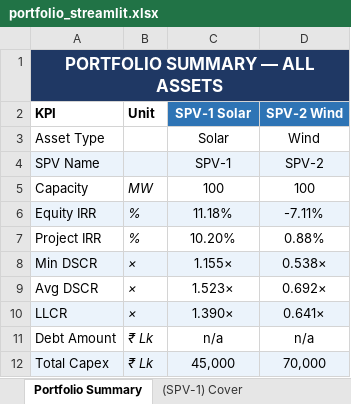
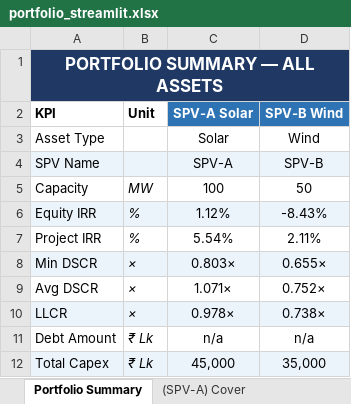
Before and after one commit to aamall00/solar_ipp_model, an Excel workbook: output/portfolio_streamlit.xlsx, sheet Portfolio Summary, drawn as a sheet; values as stored, in another font and other column widths than the file's, no borders; the diff names each change by its address in the sheet, - before the commit and + after, or states it on an @@ line.

```diff
--- a/output/portfolio_streamlit.xlsx (sheet Portfolio Summary)
+++ b/output/portfolio_streamlit.xlsx (sheet Portfolio Summary)
-sheet tab: (SPV-1) Cover
+sheet tab: (SPV-A) Cover
-C2: SPV-1 Solar
+C2: SPV-A Solar
-D2: SPV-2 Wind
+D2: SPV-B Wind
-C4 (SPV-A Solar): SPV-1
+C4 (SPV-A Solar): SPV-A
-D4 (SPV-B Wind): SPV-2
+D4 (SPV-B Wind): SPV-B
-D5 (SPV-B Wind): 100
+D5 (SPV-B Wind): 50
-C6 (SPV-A Solar): 11.18%
+C6 (SPV-A Solar): 1.12%
-D6 (SPV-B Wind): -7.11%
+D6 (SPV-B Wind): -8.43%
-C7 (SPV-A Solar): 10.20%
+C7 (SPV-A Solar): 5.54%
-D7 (SPV-B Wind): 0.88%
+D7 (SPV-B Wind): 2.11%
-C8 (SPV-A Solar): 1.155×
+C8 (SPV-A Solar): 0.803×
-D8 (SPV-B Wind): 0.538×
+D8 (SPV-B Wind): 0.655×
-C9 (SPV-A Solar): 1.523×
+C9 (SPV-A Solar): 1.071×
-D9 (SPV-B Wind): 0.692×
+D9 (SPV-B Wind): 0.752×
-C10 (SPV-A Solar): 1.390×
+C10 (SPV-A Solar): 0.978×
-D10 (SPV-B Wind): 0.641×
+D10 (SPV-B Wind): 0.738×
-D12 (SPV-B Wind): 70,000
+D12 (SPV-B Wind): 35,000
```
Also changed, not shown: sheet (SPV-B) Project Model, sheet (SPV-A) Project Model, sheet (SPV-B) Cover, sheet (SPV-A) Assumptions, sheet (SPV-B) Assumptions, sheet (SPV-A) Cover, other sheet tabs, 7 other files.
